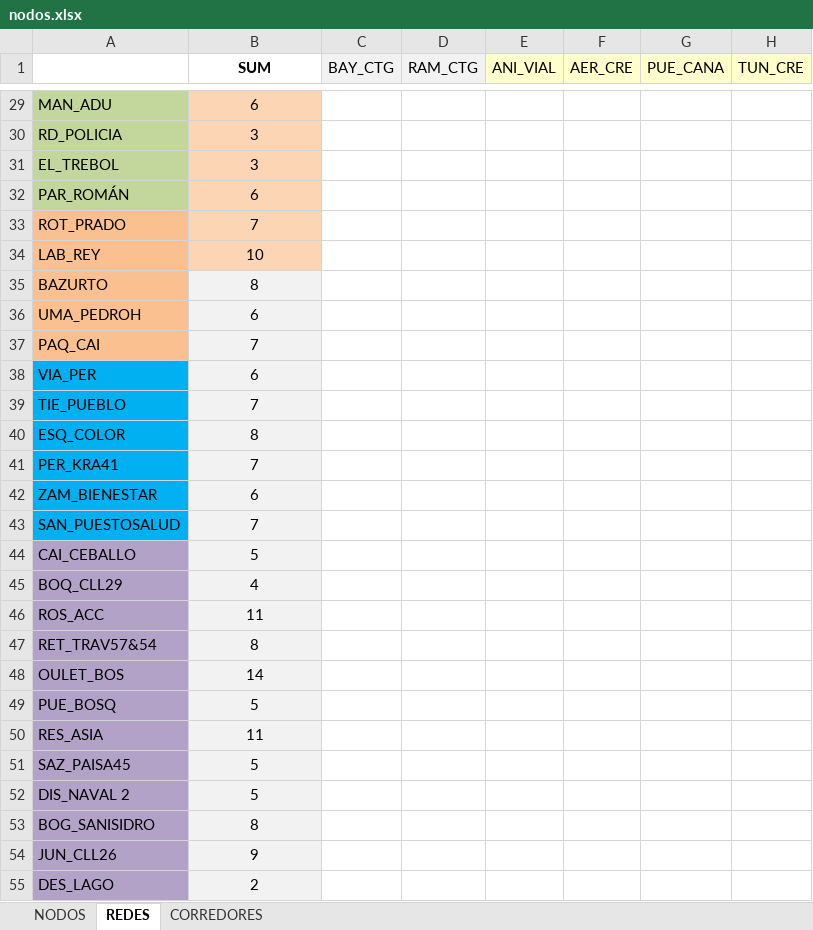
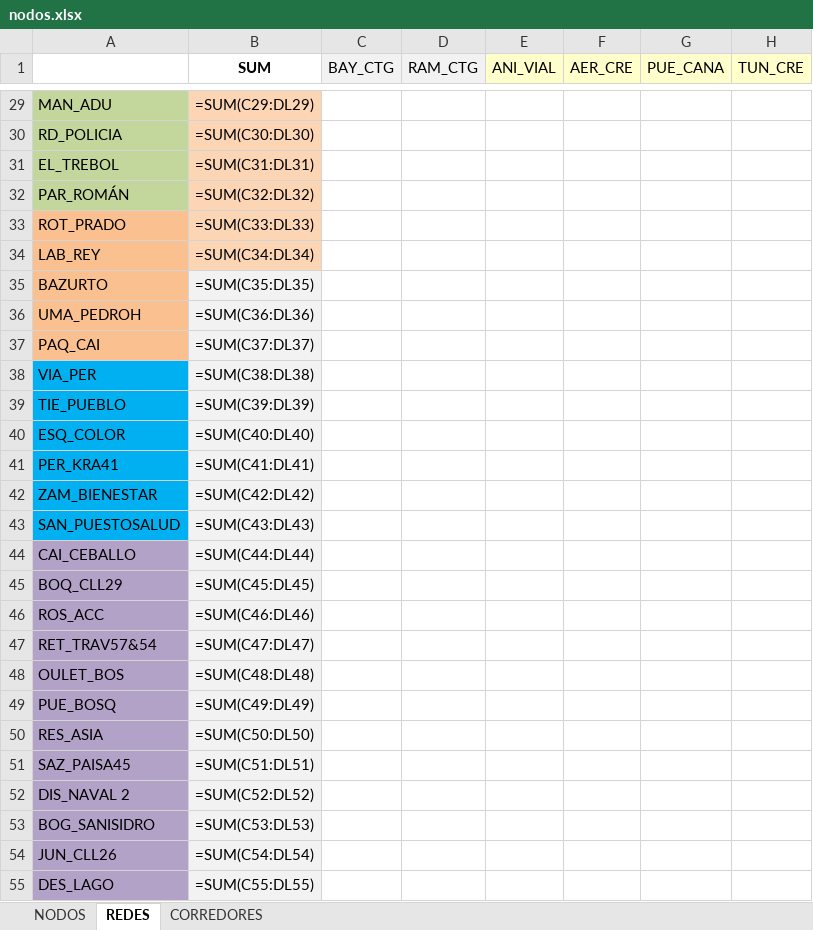
Before and after one commit to Manuuell/Monitor-TraficoCTG, an Excel workbook: nodos.xlsx, sheet REDES, drawn as a sheet; only a part is shown, gaps mark what is left out; values as stored, in another font and other column widths than the file's, no borders; formulas without a stored value are shown as written; conditional formats not drawn; the diff covers the shown part only; the diff names each change by its address in the sheet, - before the commit and + after, or states it on an @@ line.

```diff
--- a/nodos.xlsx (sheet REDES)
+++ b/nodos.xlsx (sheet REDES)
-B29 (SUM): 6
+B29 (SUM): =SUM(C29:DL29)
-B30 (SUM): 3
+B30 (SUM): =SUM(C30:DL30)
-B31 (SUM): 3
+B31 (SUM): =SUM(C31:DL31)
-B32 (SUM): 6
+B32 (SUM): =SUM(C32:DL32)
-B33 (SUM): 7
+B33 (SUM): =SUM(C33:DL33)
-B34 (SUM): 10
+B34 (SUM): =SUM(C34:DL34)
-B35 (SUM): 8
+B35 (SUM): =SUM(C35:DL35)
-B36 (SUM): 6
+B36 (SUM): =SUM(C36:DL36)
-B37 (SUM): 7
+B37 (SUM): =SUM(C37:DL37)
-B38 (SUM): 6
+B38 (SUM): =SUM(C38:DL38)
-B39 (SUM): 7
+B39 (SUM): =SUM(C39:DL39)
-B40 (SUM): 8
+B40 (SUM): =SUM(C40:DL40)
-B41 (SUM): 7
+B41 (SUM): =SUM(C41:DL41)
-B42 (SUM): 6
+B42 (SUM): =SUM(C42:DL42)
-B43 (SUM): 7
+B43 (SUM): =SUM(C43:DL43)
-B44 (SUM): 5
+B44 (SUM): =SUM(C44:DL44)
-B45 (SUM): 4
+B45 (SUM): =SUM(C45:DL45)
-B46 (SUM): 11
+B46 (SUM): =SUM(C46:DL46)
-B47 (SUM): 8
+B47 (SUM): =SUM(C47:DL47)
-B48 (SUM): 14
+B48 (SUM): =SUM(C48:DL48)
-B49 (SUM): 5
+B49 (SUM): =SUM(C49:DL49)
-B50 (SUM): 11
+B50 (SUM): =SUM(C50:DL50)
-B51 (SUM): 5
+B51 (SUM): =SUM(C51:DL51)
-B52 (SUM): 5
+B52 (SUM): =SUM(C52:DL52)
-B53 (SUM): 8
+B53 (SUM): =SUM(C53:DL53)
-B54 (SUM): 9
+B54 (SUM): =SUM(C54:DL54)
-B55 (SUM): 2
+B55 (SUM): =SUM(C55:DL55)
```
Also changed, not shown: 87 edited cells elsewhere in this sheet, sheet CORREDORES, sheet NODOS, 2 other files.
